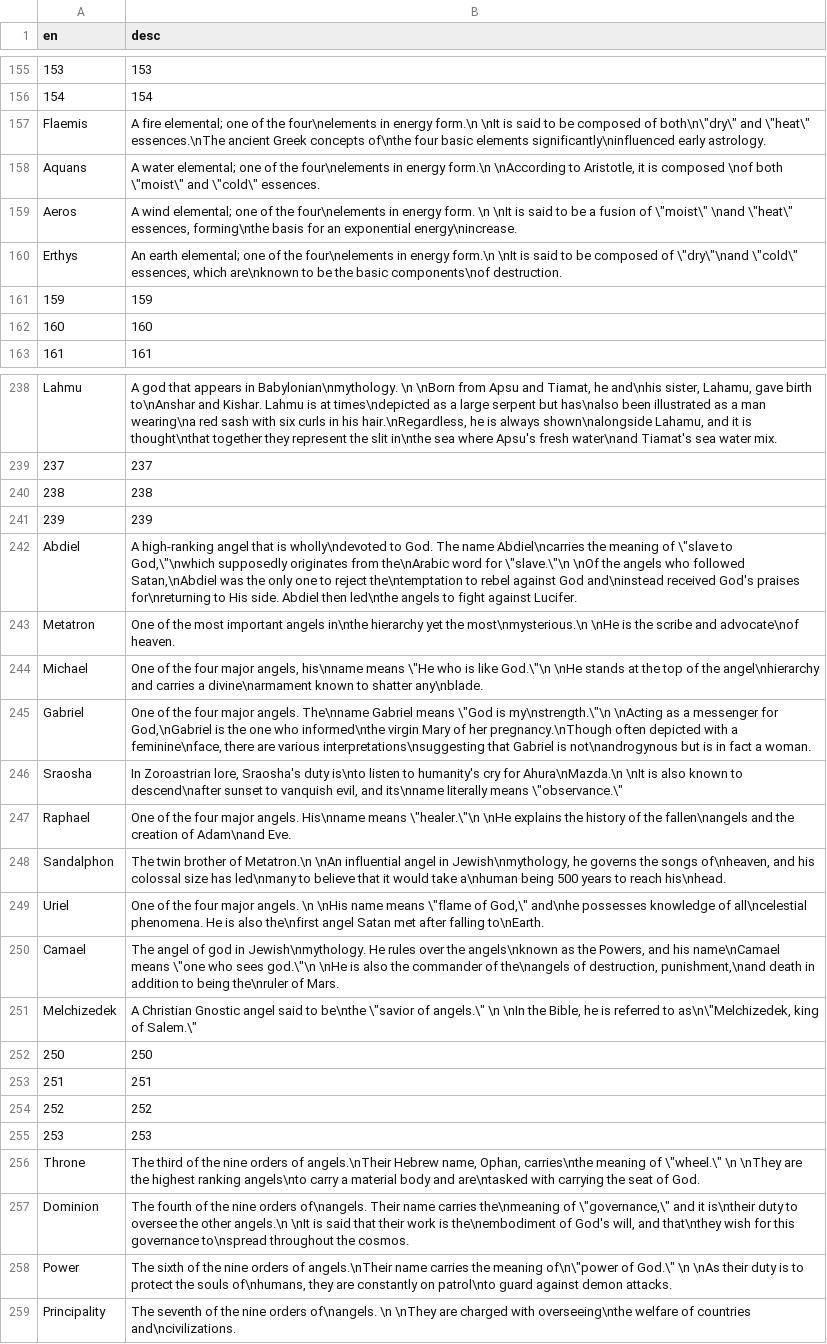
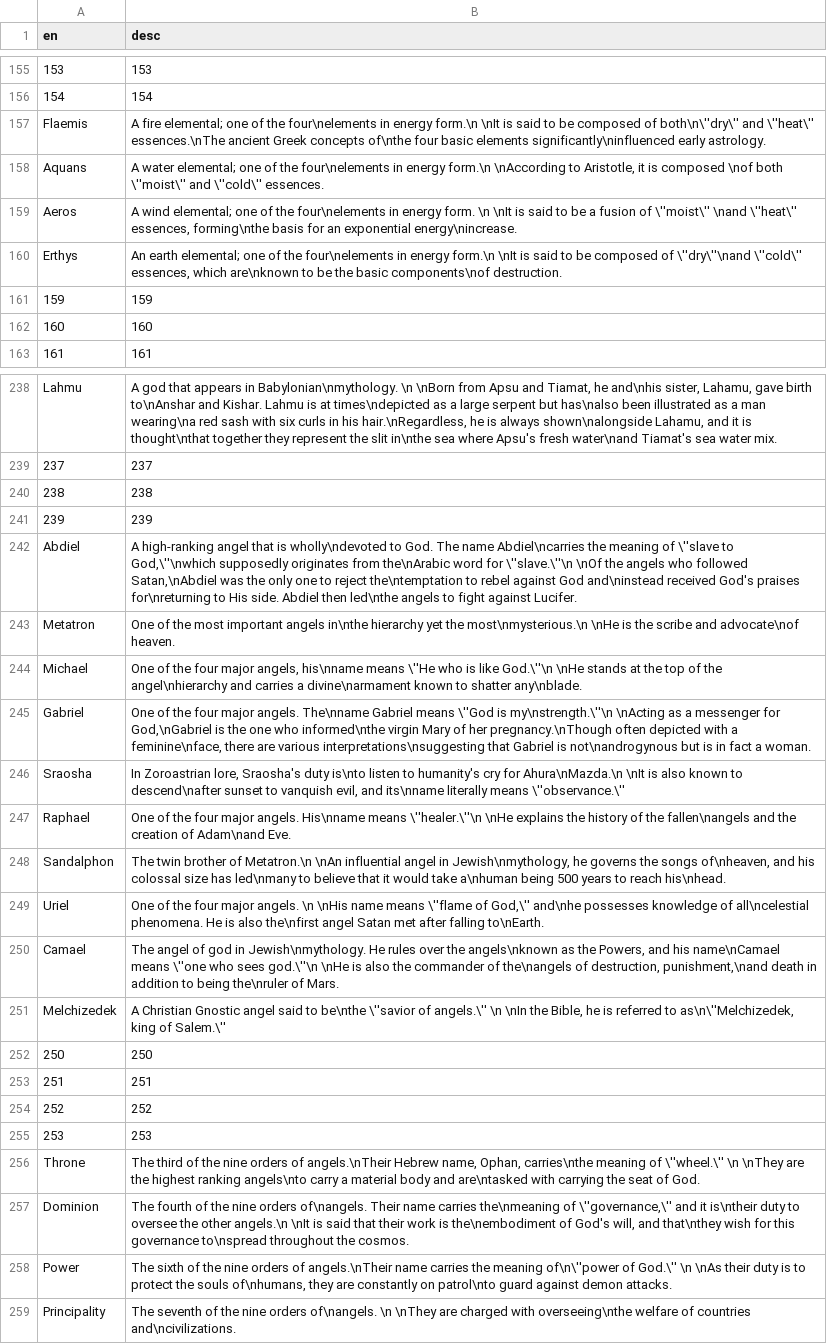
Before and after one commit to aqiu384/megaten-database, a TSV file: src/smt5/Content/Blueprints/Gamedata/BinTable/Common/CharacterName.tsv, drawn as a sheet; only a part is shown, gaps mark what is left out; the diff covers the shown part only; the diff names each change by its address in the sheet, - before the commit and + after, or states it on an @@ line.

```diff
--- a/src/smt5/Content/Blueprints/Gamedata/BinTable/Common/CharacterName.tsv
+++ b/src/smt5/Content/Blueprints/Gamedata/BinTable/Common/CharacterName.tsv
-B157 (desc): …composed of both\n\"dry\" and \"heat\" essences.\nThe ancient…
+B157 (desc): …composed of both\n\''dry\'' and \''heat\'' essences.\nThe ancient…
-B158 (desc): …\nof both \"moist\" and \"cold\" essences.
+B158 (desc): …\nof both \''moist\'' and \''cold\'' essences.
-B159 (desc): …fusion of \"moist\" \nand \"heat\" essences, forming\nthe…
+B159 (desc): …fusion of \''moist\'' \nand \''heat\'' essences, forming\nthe…
-B160 (desc): …composed of \"dry\"\nand \"cold\" essences, which…
+B160 (desc): …composed of \''dry\''\nand \''cold\'' essences, which…
-B242 (desc): …meaning of \"slave to God,\"\nwhich supposedly originates from the\nArabic word for \"slave.\"\n \nOf the…
+B242 (desc): …meaning of \''slave to God,\''\nwhich supposedly originates from the\nArabic word for \''slave.\''\n \nOf the…
-B244 (desc): …his\nname means \"He who is like God.\"\n \nHe stands…
+B244 (desc): …his\nname means \''He who is like God.\''\n \nHe stands…
-B245 (desc): …Gabriel means \"God is my\nstrength.\"\n \nActing as…
+B245 (desc): …Gabriel means \''God is my\nstrength.\''\n \nActing as…
-B246 (desc): …literally means \"observance.\"
+B246 (desc): …literally means \''observance.\''
-B247 (desc): …His\nname means \"healer.\"\n \nHe explains…
+B247 (desc): …His\nname means \''healer.\''\n \nHe explains…
-B249 (desc): …name means \"flame of God,\" and\nhe possesses…
+B249 (desc): …name means \''flame of God,\'' and\nhe possesses…
-B250 (desc): …name\nCamael means \"one who sees god.\"\n \nHe is…
+B250 (desc): …name\nCamael means \''one who sees god.\''\n \nHe is…
-B251 (desc): …to be\nthe \"savior of angels.\" \n \nIn the Bible, he is referred to as\n\"Melchizedek, king of Salem.\"
+B251 (desc): …to be\nthe \''savior of angels.\'' \n \nIn the Bible, he is referred to as\n\''Melchizedek, king of Salem.\''
-B256 (desc): …meaning of \"wheel.\" \n \nThey…
+B256 (desc): …meaning of \''wheel.\'' \n \nThey…
-B257 (desc): …the\nmeaning of \"governance,\" and it…
+B257 (desc): …the\nmeaning of \''governance,\'' and it…
-B258 (desc): …the meaning of\n\"power of God.\" \n \nAs…
+B258 (desc): …the meaning of\n\''power of God.\'' \n \nAs…
```
Also changed, not shown: 58 edited cells elsewhere in this file, 2 other files.
